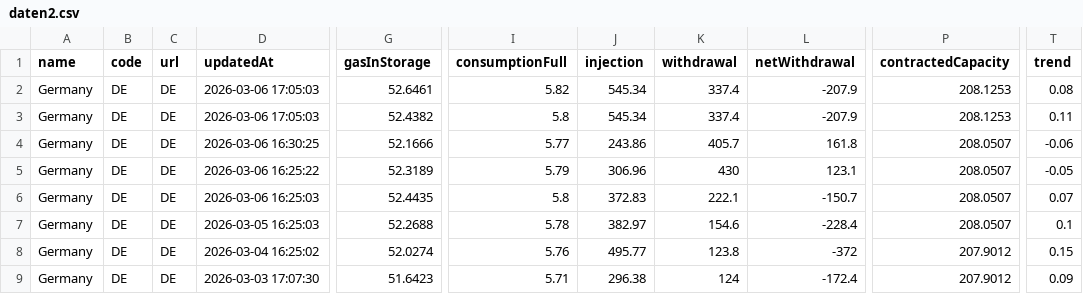
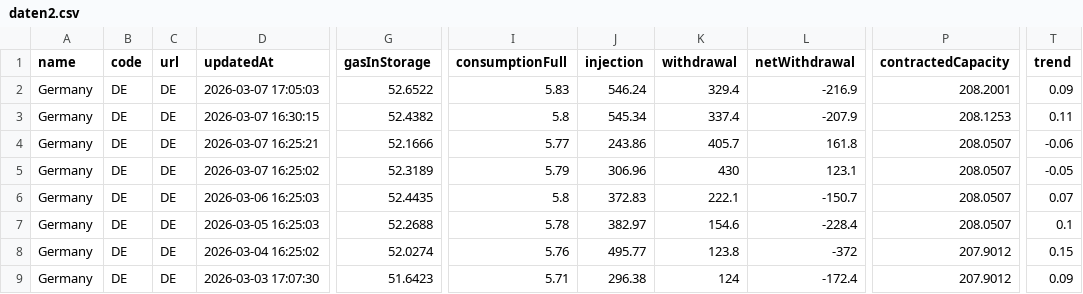
Before and after one commit to milahu/gasspeicher-deutschland, a CSV file: daten2.csv, drawn as a sheet; only a part is shown, gaps mark what is left out; the diff names each change by its address in the sheet, - before the commit and + after, or states it on an @@ line.

Commit message:
update 2026-03-05

```diff
--- a/daten2.csv
+++ b/daten2.csv
-D2 (updatedAt): 2026-03-06 17:05:03
+D2 (updatedAt): 2026-03-07 17:05:03
-G2 (gasInStorage): 52.6461
+G2 (gasInStorage): 52.6522
-I2 (consumptionFull): 5.82
+I2 (consumptionFull): 5.83
-J2 (injection): 545.34
+J2 (injection): 546.24
-K2 (withdrawal): 337.4
+K2 (withdrawal): 329.4
-L2 (netWithdrawal): -207.9
+L2 (netWithdrawal): -216.9
-P2 (contractedCapacity): 208.1253
+P2 (contractedCapacity): 208.2001
-T2 (trend): 0.08
+T2 (trend): 0.09
-D3 (updatedAt): 2026-03-06 17:05:03
+D3 (updatedAt): 2026-03-07 16:30:15
-D4 (updatedAt): 2026-03-06 16:30:25
+D4 (updatedAt): 2026-03-07 16:25:21
-D5 (updatedAt): 2026-03-06 16:25:22
+D5 (updatedAt): 2026-03-07 16:25:02
```
